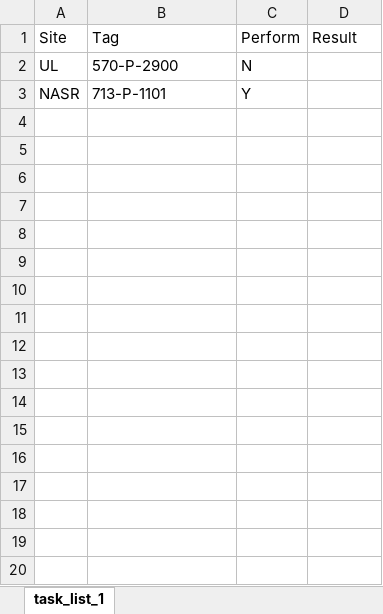
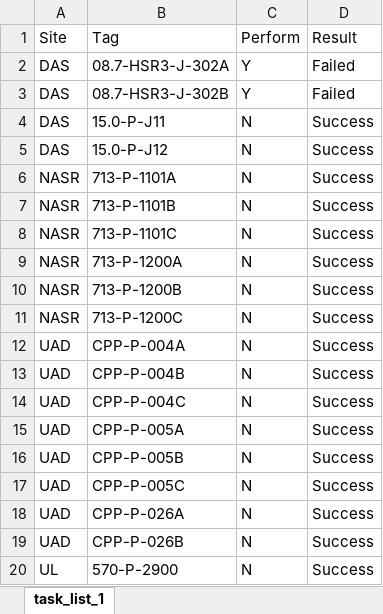
Before and after one commit to Unmask06/rotalysis, an Excel workbook: TaskList.xlsx, sheet task_list_1, drawn as a sheet; only a part is shown; values as stored, in another font and other column widths than the file's, no borders; removed rows and columns are numbered as before the commit, all else as after; the diff covers the shown part only; the diff names each change by its address in the sheet, - before the commit and + after, or states it on an @@ line.

```diff
--- a/TaskList.xlsx (sheet task_list_1)
+++ b/TaskList.xlsx (sheet task_list_1)
+row 2: DAS | 08.7-HSR3-J-302A | Y | Failed
+row 3: DAS | 08.7-HSR3-J-302B | Y | Failed
+row 4: DAS | 15.0-P-J11 | N | Success
+row 5: DAS | 15.0-P-J12 | N | Success
+row 6: NASR | 713-P-1101A | N | Success
+row 7: NASR | 713-P-1101B | N | Success
+row 8: NASR | 713-P-1101C | N | Success
+row 9: NASR | 713-P-1200A | N | Success
+row 10: NASR | 713-P-1200B | N | Success
+row 11: NASR | 713-P-1200C | N | Success
+row 12: UAD | CPP-P-004A | N | Success
+row 13: UAD | CPP-P-004B | N | Success
+row 14: UAD | CPP-P-004C | N | Success
+row 15: UAD | CPP-P-005A | N | Success
+row 16: UAD | CPP-P-005B | N | Success
+row 17: UAD | CPP-P-005C | N | Success
+row 18: UAD | CPP-P-026A | N | Success
+row 19: UAD | CPP-P-026B | N | Success
-D20 (Result): (empty)
+D20 (Result): Success
-row 3: NASR | 713-P-1101 | Y
```
Also changed, not shown: 41 added rows elsewhere in this sheet, Config.xlsx, 6 other files.
